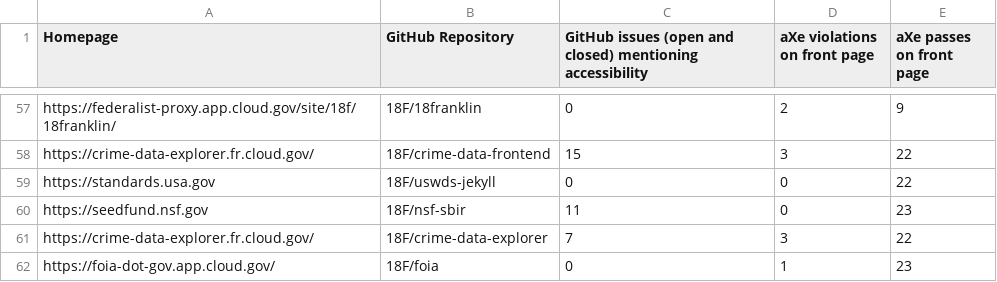
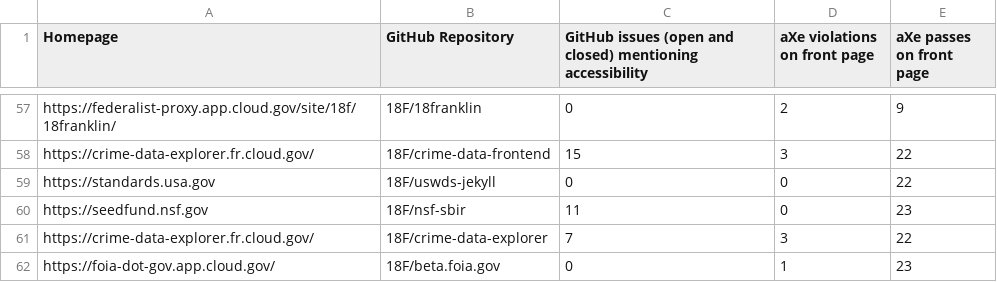
Before and after one commit to 18F/a11y-metrics, a CSV file: stats.csv, drawn as a sheet; only a part is shown, gaps mark what is left out.

```diff
--- a/stats.csv
+++ b/stats.csv
@@ -61,2 +61,2 @@ https://seedfund.nsf.gov,18F/nsf-sbir,11,0,23
 https://crime-data-explorer.fr.cloud.gov/,18F/crime-data-explorer,7,3,22
-https://foia-dot-gov.app.cloud.gov/,18F/foia,0,1,23
+https://foia-dot-gov.app.cloud.gov/,18F/beta.foia.gov,0,1,23
```
Also changed, not shown: 2 other files.
